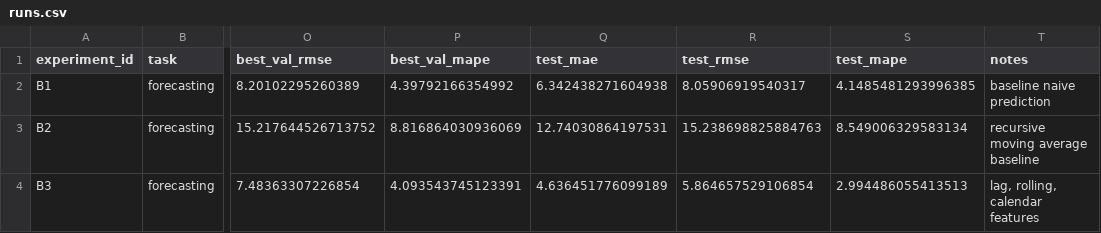
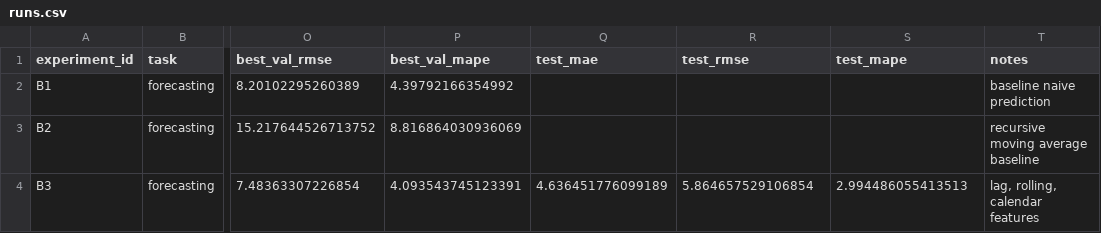
Before and after one commit to Balaneza/AI_MIREA_Balanfm, a CSV file: homeworks/HW12/artifacts/runs.csv, drawn as a sheet; only a part is shown, gaps mark what is left out; the diff names each change by its address in the sheet, - before the commit and + after, or states it on an @@ line.

```diff
--- a/homeworks/HW12/artifacts/runs.csv
+++ b/homeworks/HW12/artifacts/runs.csv
-Q2 (test_mae): 6.342438271604938
+Q2 (test_mae): (empty)
-R2 (test_rmse): 8.05906919540317
+R2 (test_rmse): (empty)
-S2 (test_mape): 4.1485481293996385
+S2 (test_mape): (empty)
-Q3 (test_mae): 12.74030864197531
+Q3 (test_mae): (empty)
-R3 (test_rmse): 15.238698825884763
+R3 (test_rmse): (empty)
-S3 (test_mape): 8.549006329583134
+S3 (test_mape): (empty)
```
Also changed, not shown: 3 other files.
